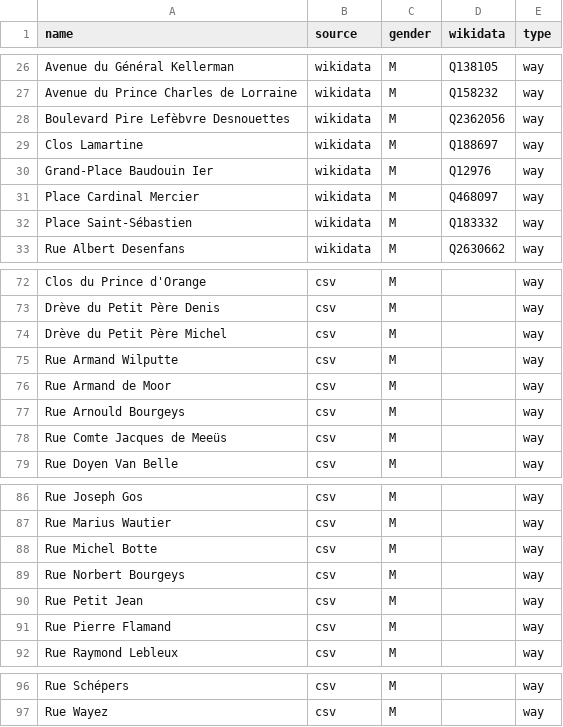
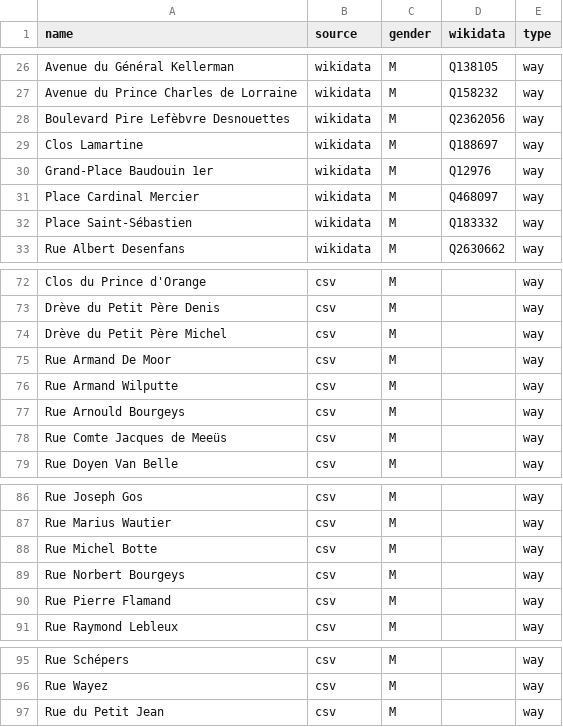
Before and after one commit to EqualStreetNames/equalstreetnames-braine-lalleud, a CSV file: data/gender.csv, drawn as a sheet; only a part is shown, gaps mark what is left out.

```diff
--- a/data/gender.csv
+++ b/data/gender.csv
@@ -29,3 +29,3 @@ name,source,gender,wikidata,type
 "Clos Lamartine",wikidata,M,Q188697,way
-"Grand-Place Baudouin Ier",wikidata,M,Q12976,way
+"Grand-Place Baudouin 1er",wikidata,M,Q12976,way
 "Place Cardinal Mercier",wikidata,M,Q468097,way
@@ -74,4 +74,4 @@ name,source,gender,wikidata,type
 "Drève du Petit Père Michel",csv,M,,way
+"Rue Armand De Moor",csv,M,,way
 "Rue Armand Wilputte",csv,M,,way
-"Rue Armand de Moor",csv,M,,way
 "Rue Arnould Bourgeys",csv,M,,way
@@ -89,3 +89,2 @@ name,source,gender,wikidata,type
 "Rue Norbert Bourgeys",csv,M,,way
-"Rue Petit Jean",csv,M,,way
 "Rue Pierre Flamand",csv,M,,way
@@ -97 +96,2 @@ name,source,gender,wikidata,type
 "Rue Wayez",csv,M,,way
+"Rue du Petit Jean",csv,M,,way
```
Also changed, not shown: data/other.csv, 2 other files.
